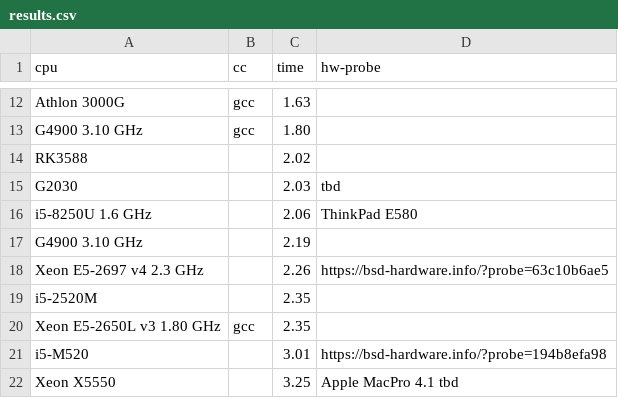
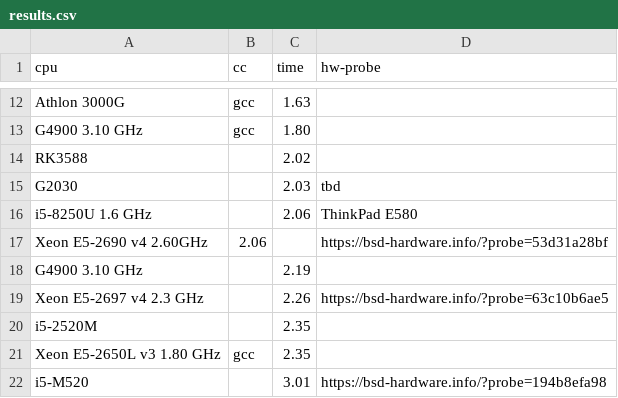
Before and after one commit to aexyel/pi_css5, a CSV file: results.csv, drawn as a sheet; only a part is shown, gaps mark what is left out; the shorter side is filled out with more unchanged rows; the diff names each change by its address in the sheet, - before the commit and + after, or states it on an @@ line.

Commit message:
update results

```diff
--- a/results.csv
+++ b/results.csv
+row 17: Xeon E5-2690 v4 2.60GHz | 2.06 |  | https://bsd-hardware.info/?probe=53d31a28bf
```
Also changed, not shown: results01.csv.
